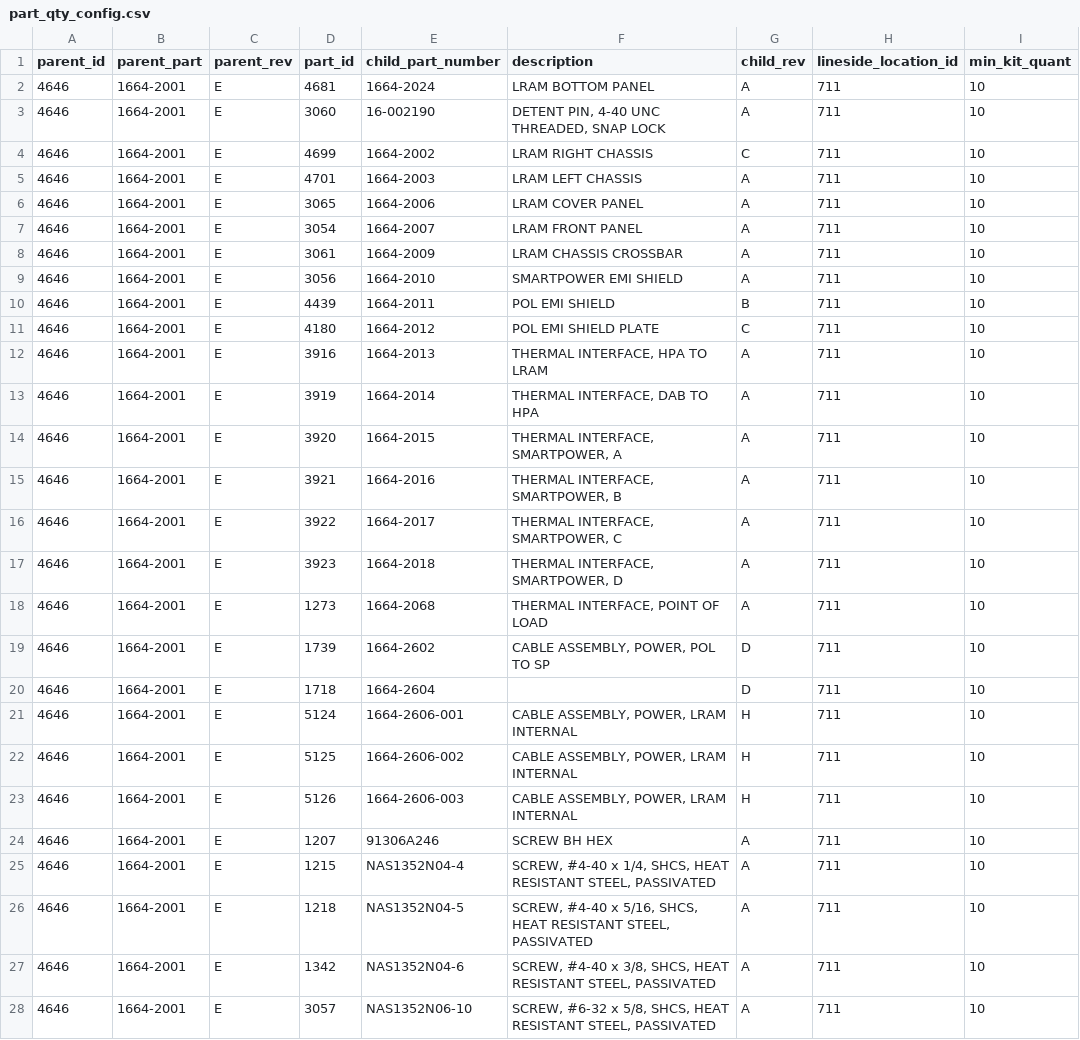
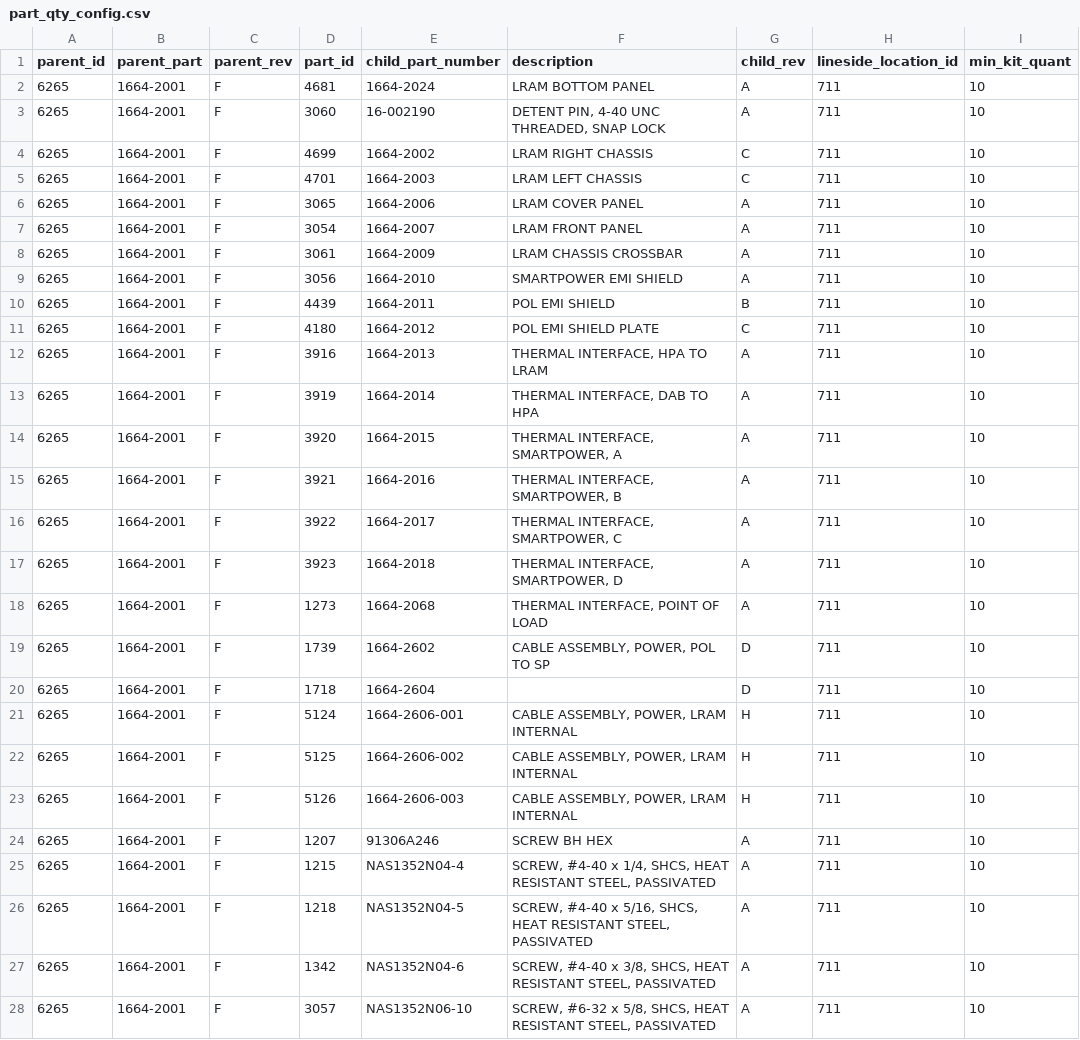
Before and after one commit to jlisec1/productionReplenishment, a CSV file: part_qty_config.csv, drawn as a sheet; only a part is shown; the diff covers the shown part only; the diff names each change by its address in the sheet, - before the commit and + after, or states it on an @@ line.

```diff
--- a/part_qty_config.csv
+++ b/part_qty_config.csv
-A2:A28 (parent_id): 4646
+A2:A28 (parent_id): 6265
-C2:C28 (parent_rev): E
+C2:C28 (parent_rev): F
-G5 (child_rev): A
+G5 (child_rev): C
```
Also changed, not shown: 1 added row, 1 removed row and 23 edited cells elsewhere in this file, 30 other files.
